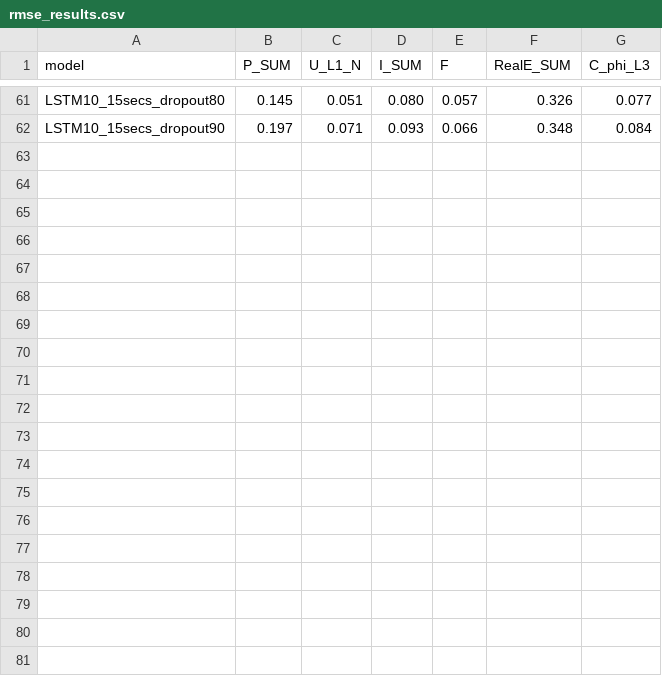
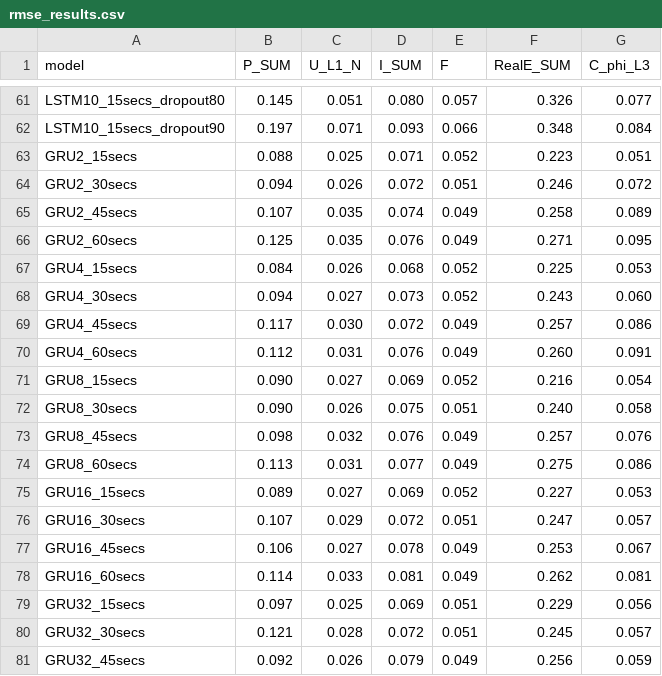
Before and after one commit to PedroOliveiraPT/Electricity-Forecasting, a CSV file: results/rmse_results.csv, drawn as a sheet; only a part is shown, gaps mark what is left out; the diff covers the shown part only.

Commit message:
results

```diff
--- a/results/rmse_results.csv
+++ b/results/rmse_results.csv
@@ -62 +62,20 @@ LSTM10_15secs_dropout80,0.145,0.051,0.080,0.057,0.326,0.077
 LSTM10_15secs_dropout90,0.197,0.071,0.093,0.066,0.348,0.084
+GRU2_15secs,0.088,0.025,0.071,0.052,0.223,0.051
+GRU2_30secs,0.094,0.026,0.072,0.051,0.246,0.072
+GRU2_45secs,0.107,0.035,0.074,0.049,0.258,0.089
+GRU2_60secs,0.125,0.035,0.076,0.049,0.271,0.095
+GRU4_15secs,0.084,0.026,0.068,0.052,0.225,0.053
+GRU4_30secs,0.094,0.027,0.073,0.052,0.243,0.060
+GRU4_45secs,0.117,0.030,0.072,0.049,0.257,0.086
+GRU4_60secs,0.112,0.031,0.076,0.049,0.260,0.091
+GRU8_15secs,0.090,0.027,0.069,0.052,0.216,0.054
+GRU8_30secs,0.090,0.026,0.075,0.051,0.240,0.058
+GRU8_45secs,0.098,0.032,0.076,0.049,0.257,0.076
+GRU8_60secs,0.113,0.031,0.077,0.049,0.275,0.086
+GRU16_15secs,0.089,0.027,0.069,0.052,0.227,0.053
+GRU16_30secs,0.107,0.029,0.072,0.051,0.247,0.057
+GRU16_45secs,0.106,0.027,0.078,0.049,0.253,0.067
+GRU16_60secs,0.114,0.033,0.081,0.049,0.262,0.081
+GRU32_15secs,0.097,0.025,0.069,0.051,0.229,0.056
+GRU32_30secs,0.121,0.028,0.072,0.051,0.245,0.057
+GRU32_45secs,0.092,0.026,0.079,0.049,0.256,0.059
```
Also changed, not shown: 9 added rows elsewhere in this file, 1 other file.
